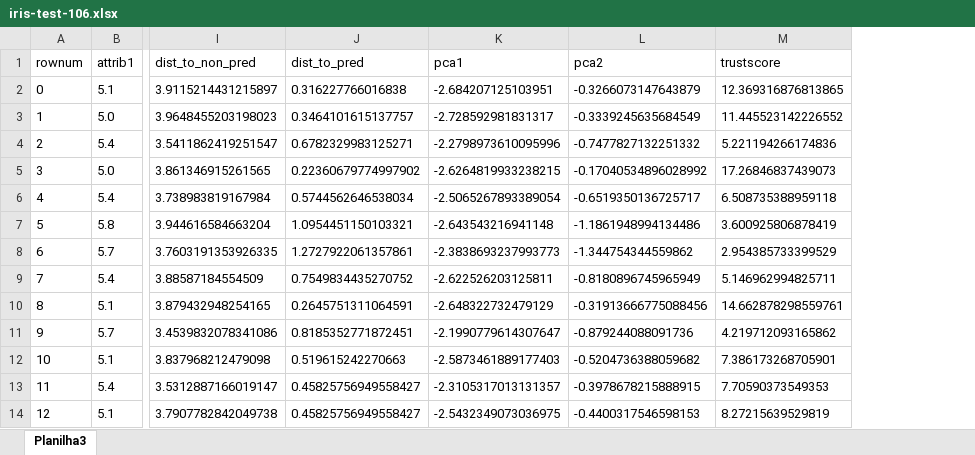
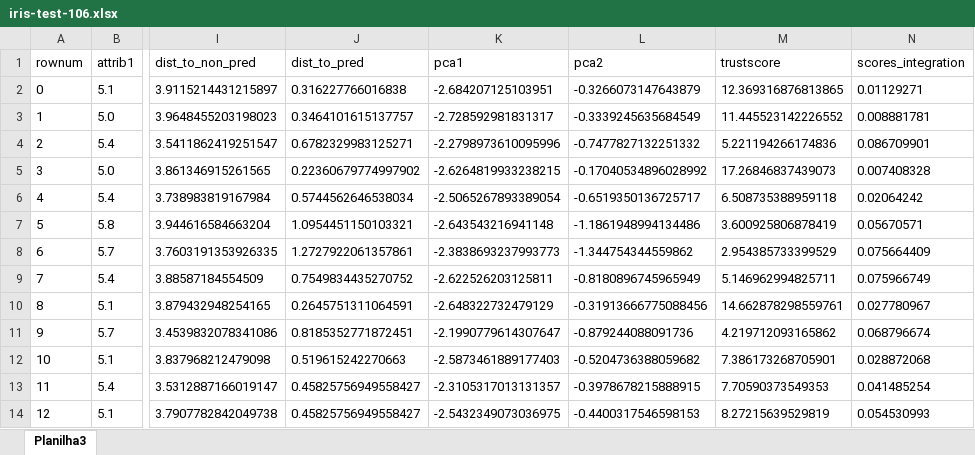
Before and after one commit to brunoschneider-de/MyFiles, an Excel workbook: iris-test-106.xlsx, sheet Planilha3, drawn as a sheet; only a part is shown, gaps mark what is left out; values as stored, in another font and other column widths than the file's, no borders; table styles not drawn; the diff names each change by its address in the sheet, - before the commit and + after, or states it on an @@ line.

Commit message:
update datasets

```diff
--- a/iris-test-106.xlsx (sheet Planilha3)
+++ b/iris-test-106.xlsx (sheet Planilha3)
+column N (scores_integration), rows 2-14: 0.01129271 | 0.008881781 | 0.086709901 | 0.007408328 | 0.02064242 | 0.05670571 | 0.075664409 | 0.075966749 | 0.027780967 | 0.068796674 | 0.028872068 | 0.041485254 | 0.054530993
```
Also changed, not shown: 2 other files.
